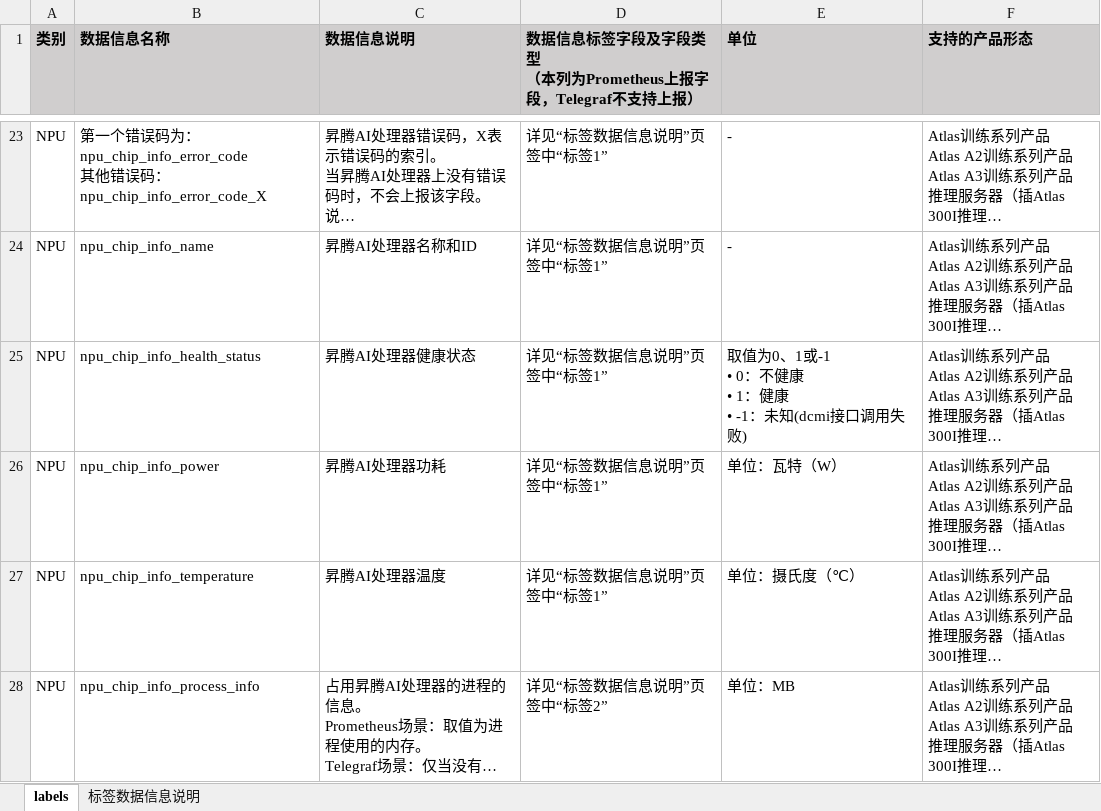
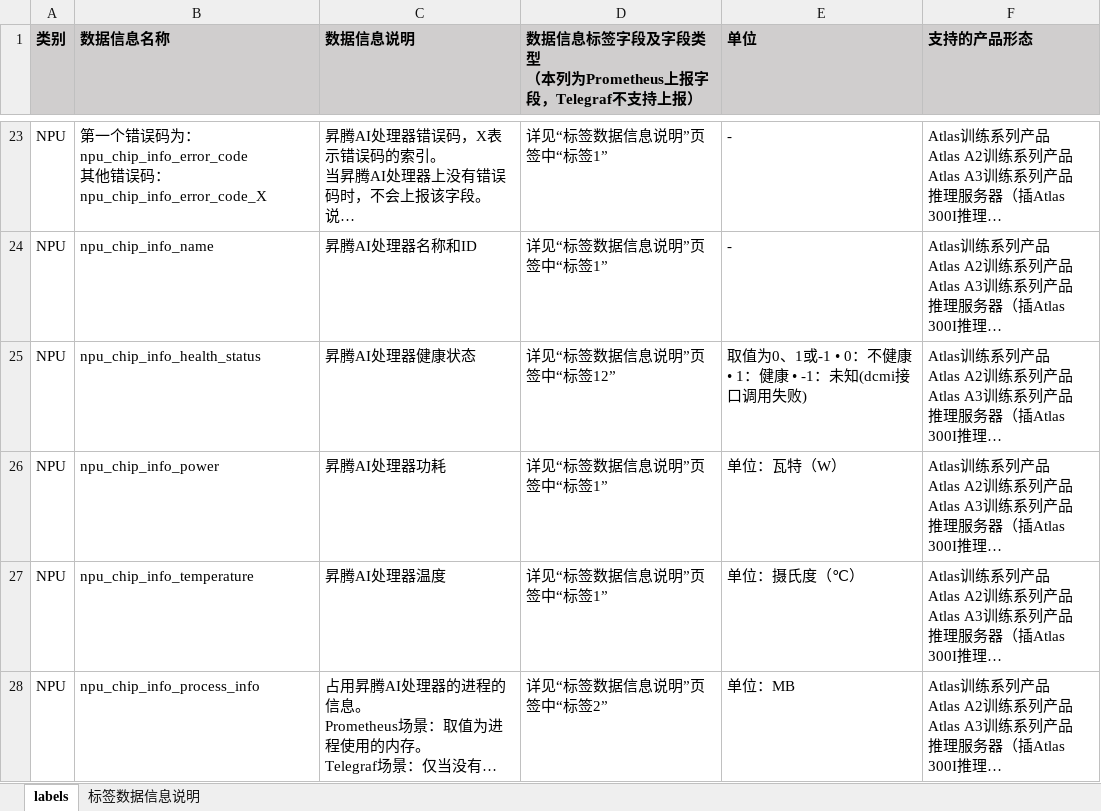
Before and after one commit to Ascend/mind-cluster, an Excel workbook: docs/zh/resource/数据信息说明.xlsx, sheet labels, drawn as a sheet; only a part is shown, gaps mark what is left out; long unchanged cells end in …; values as stored, in another font and other column widths than the file's, no borders; ↵ is a line break in a cell; the diff names each change by its address in the sheet, - before the commit and + after, or states it on an @@ line.

```diff
--- a/docs/zh/resource/数据信息说明.xlsx (sheet labels)
+++ b/docs/zh/resource/数据信息说明.xlsx (sheet labels)
-D25: 详见“标签数据信息说明”页签中“标签1”
+D25: 详见“标签数据信息说明”页签中“标签12”
-E25 (单位): 取值为0、1或-1 ↵ • 0：不健康 ↵ • 1：健康 ↵ • -1：未知(dcmi接口调用失败)
+E25 (单位): 取值为0、1或-1 • 0：不健康 • 1：健康 • -1：未知(dcmi接口调用失败)
```
Also changed, not shown: sheet 标签数据信息说明, docs/zh/resource/NPU-Exporter调用的HDK接口.xlsx, 10 other files.
